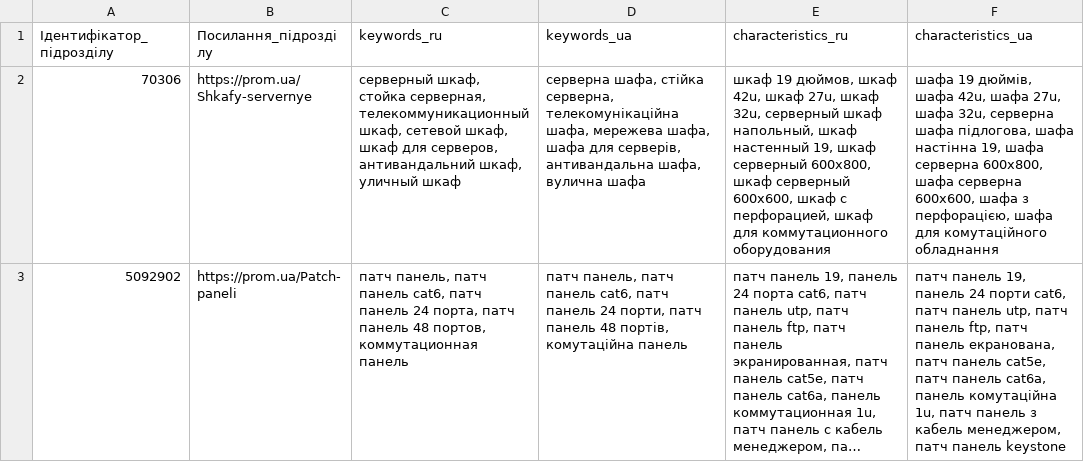
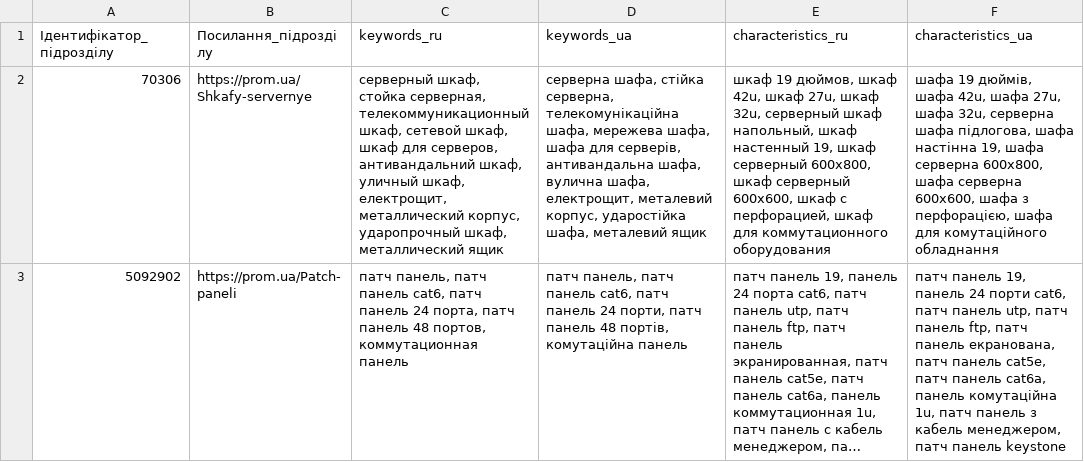
Before and after one commit to oniks98/scrapy-suppliers, a CSV file: data/eserver/eserver_keywords.csv, drawn as a sheet; long unchanged cells end in …; the diff names each change by its address in the sheet, - before the commit and + after, or states it on an @@ line.

```diff
--- a/data/eserver/eserver_keywords.csv
+++ b/data/eserver/eserver_keywords.csv
-C2 (keywords_ru): …шкаф, уличный шкаф
+C2 (keywords_ru): …шкаф, уличный шкаф, електрощит, металлический корпус, ударопрочный шкаф, металлический ящик
-D2 (keywords_ua): …шафа, вулична шафа
+D2 (keywords_ua): …шафа, вулична шафа, електрощит, металевий корпус, ударостійка шафа, металевий ящик
```
Also changed, not shown: data/viatec/viatec_category_dealer.csv, data/viatec/viatec_category_retail.csv, 12 other files.
